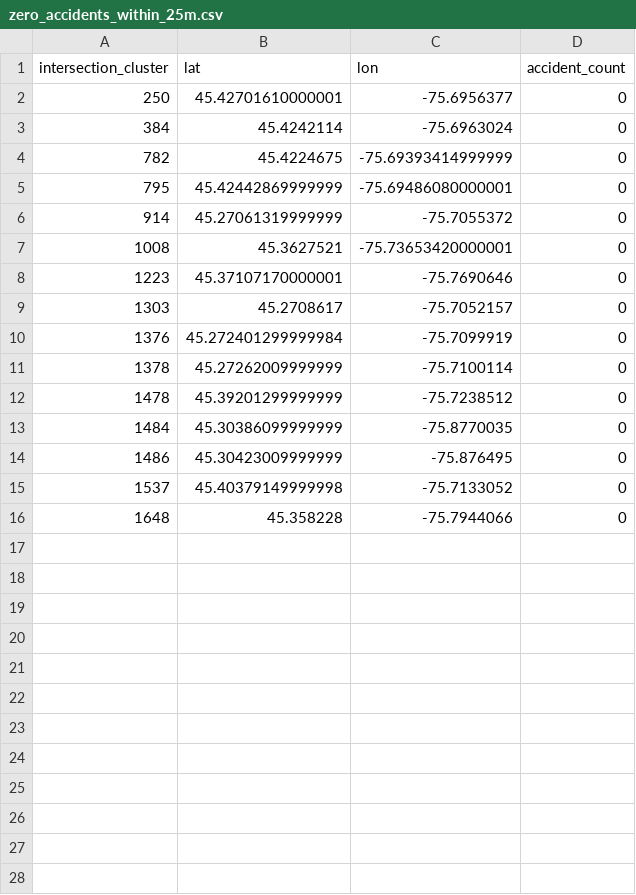
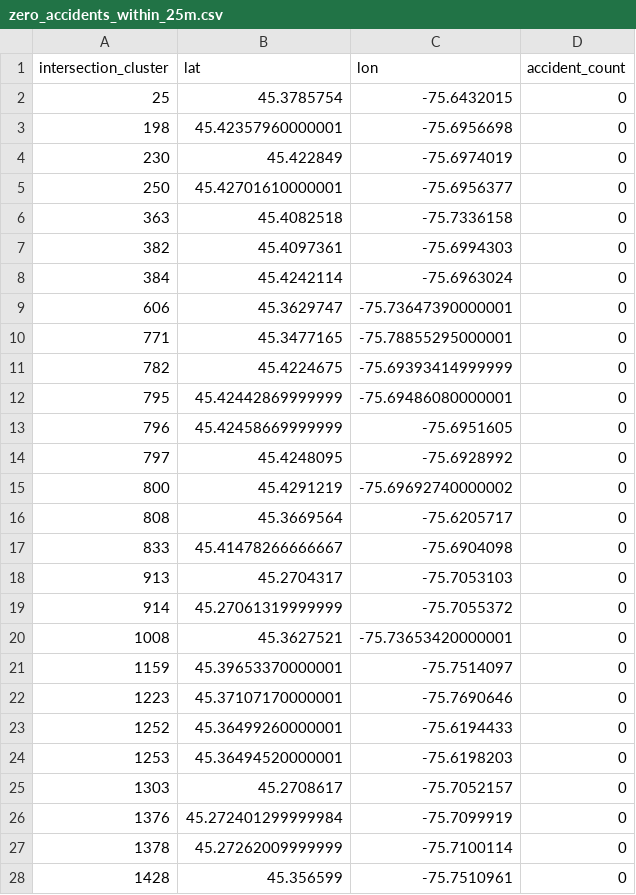
Before and after one commit to shailikadakia/traffic-light, a CSV file: zero_accidents_within_25m.csv, drawn as a sheet; only a part is shown; the shorter side is filled out with more unchanged rows; the diff covers the shown part only.

```diff
--- a/zero_accidents_within_25m.csv
+++ b/zero_accidents_within_25m.csv
@@ -1,9 +1,25 @@
 intersection_cluster,lat,lon,accident_count
+25,45.3785754,-75.6432015,0
+198,45.42357960000001,-75.6956698,0
+230,45.422849,-75.6974019,0
 250,45.42701610000001,-75.6956377,0
+363,45.4082518,-75.7336158,0
+382,45.4097361,-75.6994303,0
 384,45.4242114,-75.6963024,0
+606,45.3629747,-75.73647390000001,0
+771,45.3477165,-75.78855295000001,0
 782,45.4224675,-75.69393414999999,0
 795,45.42442869999999,-75.69486080000001,0
+796,45.42458669999999,-75.6951605,0
+797,45.4248095,-75.6928992,0
+800,45.4291219,-75.69692740000002,0
+808,45.3669564,-75.6205717,0
+833,45.41478266666667,-75.6904098,0
+913,45.2704317,-75.7053103,0
 914,45.27061319999999,-75.7055372,0
 1008,45.3627521,-75.73653420000001,0
+1159,45.39653370000001,-75.7514097,0
 1223,45.37107170000001,-75.7690646,0
+1252,45.36499260000001,-75.6194433,0
+1253,45.36494520000001,-75.6198203,0
 1303,45.2708617,-75.7052157,0
@@ -11 +27,2 @@ intersection_cluster,lat,lon,accident_count
 1378,45.27262009999999,-75.7100114,0
+1428,45.356599,-75.7510961,0
```
Also changed, not shown: 11 added rows elsewhere in this file, accidents_within_100m_summary.csv, accidents_within_25m_summary.csv, 22 other files.
